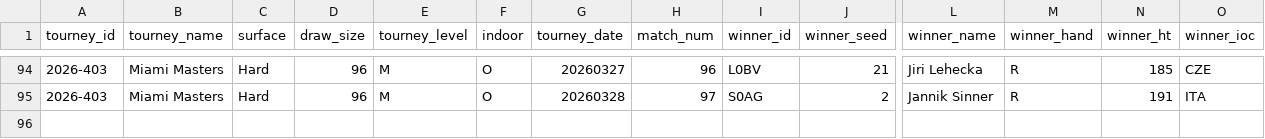
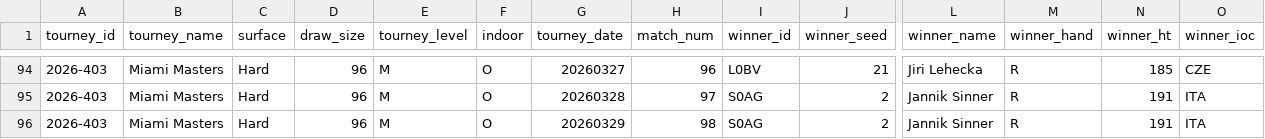
Before and after one commit to gmalbert/tennis-predictions, a CSV file: tml-data/ongoing_tourneys.csv, drawn as a sheet; only a part is shown, gaps mark what is left out; rows hold the shown columns only; the diff names each change by its address in the sheet, - before the commit and + after, or states it on an @@ line.

```diff
--- a/tml-data/ongoing_tourneys.csv
+++ b/tml-data/ongoing_tourneys.csv
+row 96: 2026-403 | Miami Masters | Hard | 96 | M | O | 20260329 | 98 | S0AG | 2 | Jannik Sinner | R | 191 | ITA
```
Also changed, not shown: 1 other file.
